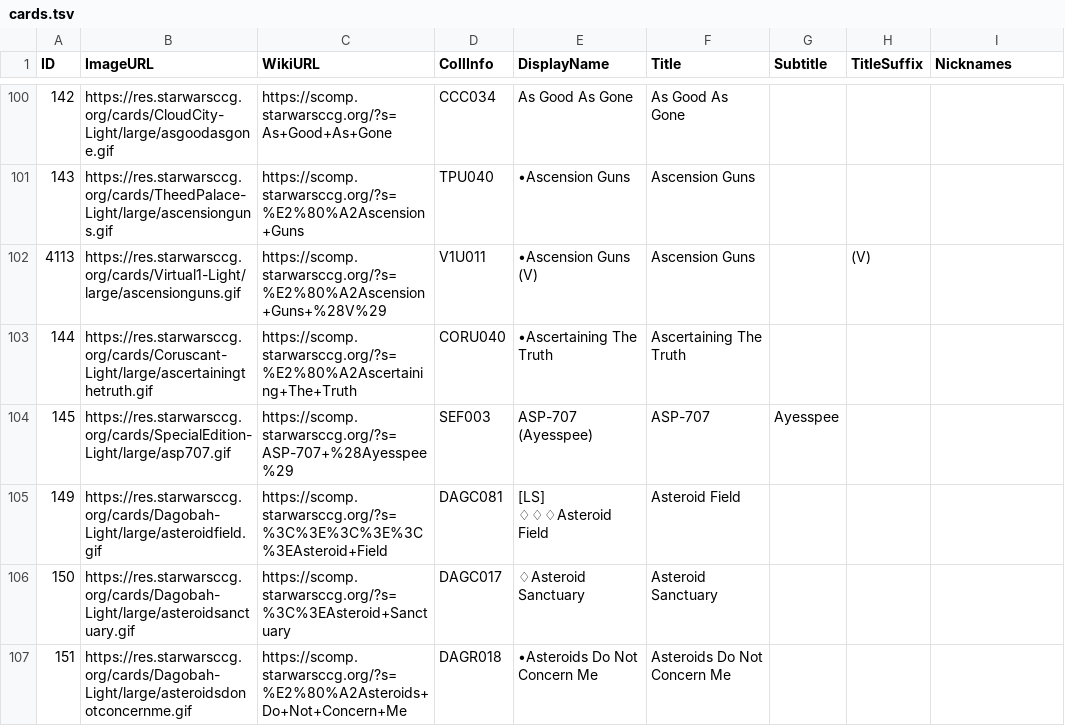
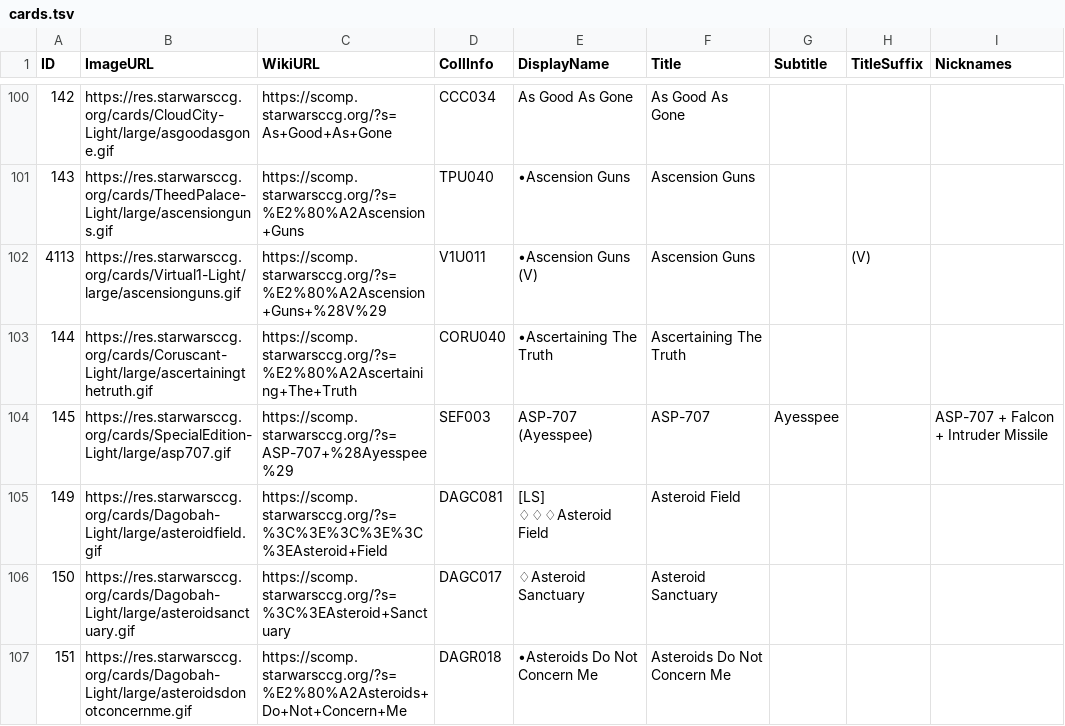
Before and after one commit to swccgpc/DiscordCardLinker, a TSV file: DiscordCardLinker/cards.tsv, drawn as a sheet; only a part is shown, gaps mark what is left out.

```diff
--- a/DiscordCardLinker/cards.tsv
+++ b/DiscordCardLinker/cards.tsv
@@ -103,3 +103,3 @@ ID	ImageURL	WikiURL	CollInfo	DisplayName	Title	Subtitle	TitleSuffix	Nicknames
 144	https://res.starwarsccg.org/cards/Coruscant-Light/large/ascertainingthetruth.gif	https://scomp.starwarsccg.org/?s=%E2%80%A2Ascertaining+The+Truth	CORU040	•Ascertaining The Truth	Ascertaining The Truth			
-145	https://res.starwarsccg.org/cards/SpecialEdition-Light/large/asp707.gif	https://scomp.starwarsccg.org/?s=ASP-707+%28Ayesspee%29	SEF003	ASP-707 (Ayesspee)	ASP-707	Ayesspee		
+145	https://res.starwarsccg.org/cards/SpecialEdition-Light/large/asp707.gif	https://scomp.starwarsccg.org/?s=ASP-707+%28Ayesspee%29	SEF003	ASP-707 (Ayesspee)	ASP-707	Ayesspee		ASP-707 + Falcon + Intruder Missile
 149	https://res.starwarsccg.org/cards/Dagobah-Light/large/asteroidfield.gif	https://scomp.starwarsccg.org/?s=%3C%3E%3C%3E%3C%3EAsteroid+Field	DAGC081	[LS] ♢♢♢Asteroid Field	Asteroid Field			
```
